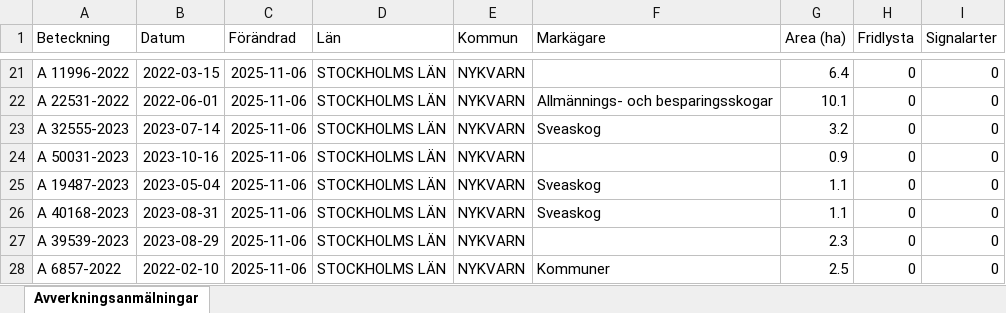
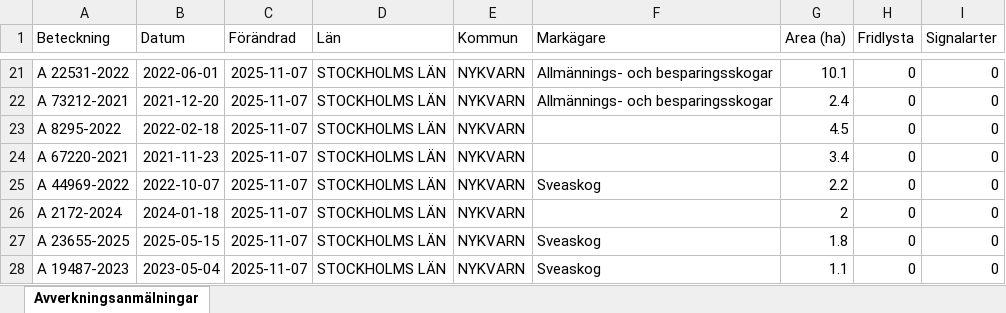
Before and after one commit to klasma/Logging_0140, an Excel workbook: Översikt NYKVARN.xlsx, sheet Avverkningsanmälningar, drawn as a sheet; only a part is shown, gaps mark what is left out; values as stored, in another font and other column widths than the file's, no borders; the diff covers the shown part only; the diff names each change by its address in the sheet, - before the commit and + after, or states it on an @@ line.

```diff
--- a/Översikt NYKVARN.xlsx (sheet Avverkningsanmälningar)
+++ b/Översikt NYKVARN.xlsx (sheet Avverkningsanmälningar)
-A21 (Beteckning): A 11996-2022
+A21 (Beteckning): A 22531-2022
-B21 (Datum): 2022-03-15
+B21 (Datum): 2022-06-01
-C21:C28 (Förändrad): 2025-11-06
+C21:C28 (Förändrad): 2025-11-07
-F21 (Markägare): (empty)
+F21 (Markägare): Allmännings- och besparingsskogar
-G21 (Area (ha)): 6.4
+G21 (Area (ha)): 10.1
-A22 (Beteckning): A 22531-2022
+A22 (Beteckning): A 73212-2021
-B22 (Datum): 2022-06-01
+B22 (Datum): 2021-12-20
-G22 (Area (ha)): 10.1
+G22 (Area (ha)): 2.4
-A23 (Beteckning): A 32555-2023
+A23 (Beteckning): A 8295-2022
-B23 (Datum): 2023-07-14
+B23 (Datum): 2022-02-18
-F23 (Markägare): Sveaskog
+F23 (Markägare): (empty)
-G23 (Area (ha)): 3.2
+G23 (Area (ha)): 4.5
-A24 (Beteckning): A 50031-2023
+A24 (Beteckning): A 67220-2021
-B24 (Datum): 2023-10-16
+B24 (Datum): 2021-11-23
-G24 (Area (ha)): 0.9
+G24 (Area (ha)): 3.4
-A25 (Beteckning): A 19487-2023
+A25 (Beteckning): A 44969-2022
-B25 (Datum): 2023-05-04
+B25 (Datum): 2022-10-07
-G25 (Area (ha)): 1.1
+G25 (Area (ha)): 2.2
-A26 (Beteckning): A 40168-2023
+A26 (Beteckning): A 2172-2024
-B26 (Datum): 2023-08-31
+B26 (Datum): 2024-01-18
-F26 (Markägare): Sveaskog
+F26 (Markägare): (empty)
-G26 (Area (ha)): 1.1
+G26 (Area (ha)): 2
-A27 (Beteckning): A 39539-2023
+A27 (Beteckning): A 23655-2025
-B27 (Datum): 2023-08-29
+B27 (Datum): 2025-05-15
-F27 (Markägare): (empty)
+F27 (Markägare): Sveaskog
-G27 (Area (ha)): 2.3
+G27 (Area (ha)): 1.8
-A28 (Beteckning): A 6857-2022
+A28 (Beteckning): A 19487-2023
-B28 (Datum): 2022-02-10
+B28 (Datum): 2023-05-04
-F28 (Markägare): Kommuner
+F28 (Markägare): Sveaskog
-G28 (Area (ha)): 2.5
+G28 (Area (ha)): 1.1
```
Also changed, not shown: 326 edited cells elsewhere in this sheet, artfynd/A 11388-2024 artfynd.xlsx, artfynd/A 23279-2025 artfynd.xlsx, 41 other files.
